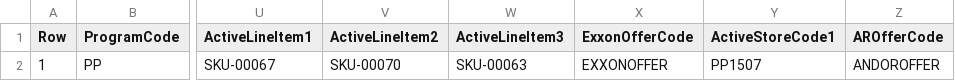
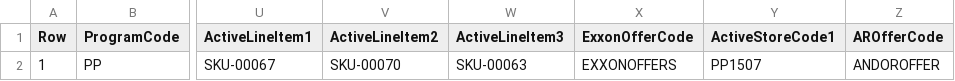
Before and after one commit to kamron-newton/gittestadvanced, a CSV file: References/ClientMomentData.csv, drawn as a sheet; only a part is shown, gaps mark what is left out; the diff names each change by its address in the sheet, - before the commit and + after, or states it on an @@ line.

Commit message:
MomentExxonSkuPromotion - Bug Fix
Related Work Items: #687299

```diff
--- a/References/ClientMomentData.csv
+++ b/References/ClientMomentData.csv
-X2 (ExxonOfferCode): EXXONOFFER
+X2 (ExxonOfferCode): EXXONOFFERS
```
Also changed, not shown: 1 other file.
